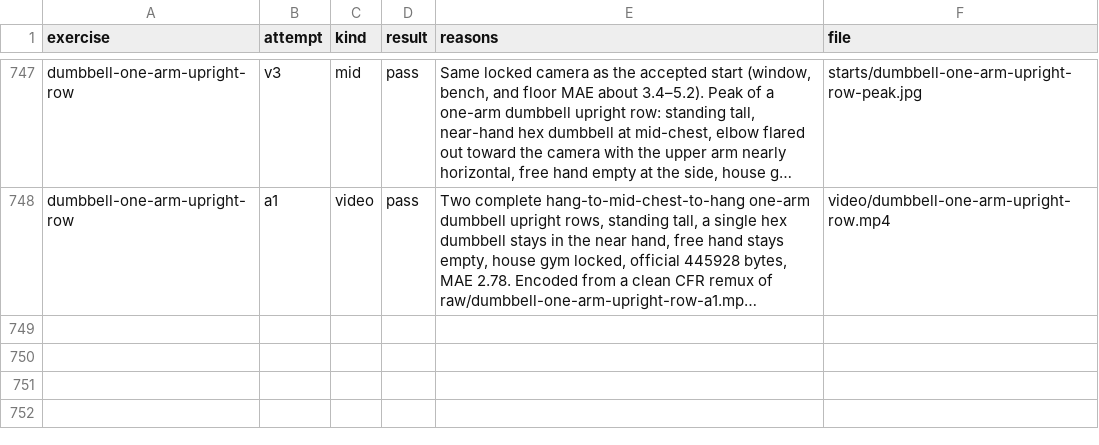
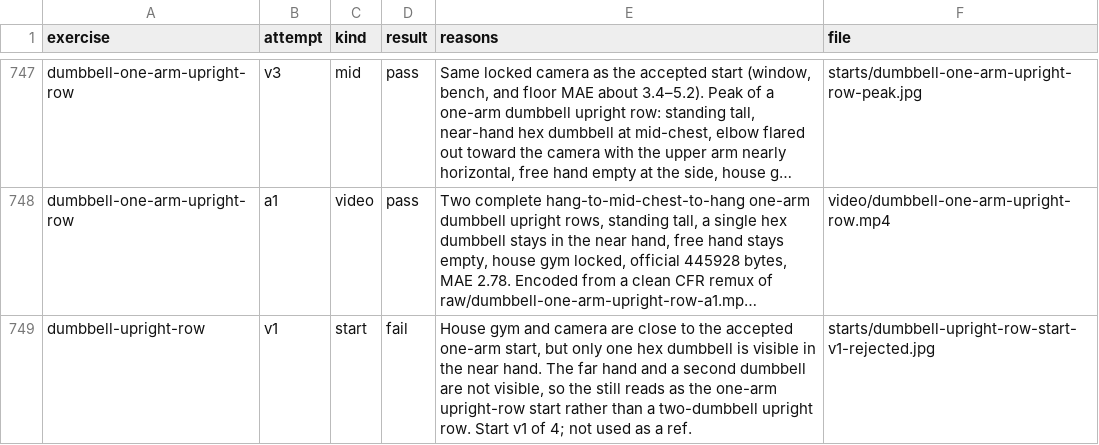
Before and after one commit to remoas/lift, a CSV file: media-pilot/logs/attempts.csv, drawn as a sheet; only a part is shown, gaps mark what is left out; long unchanged cells end in …; the diff names each change by its address in the sheet, - before the commit and + after, or states it on an @@ line.

```diff
--- a/media-pilot/logs/attempts.csv
+++ b/media-pilot/logs/attempts.csv
+row 749: dumbbell-upright-row | v1 | start | fail | House gym and camera are close to the accepted one-arm start, but only one hex dumbbell is visible in the near hand. The far hand and a second dumbbell are not visible, so the still reads as the one-arm upright-row start rather than a two-dumbbell upright row. Start v1 of 4; not used as a ref. | starts/dumbbell-upright-row-start-v1-rejected.jpg
```
Also changed, not shown: media-pilot/manifest.csv, 1 other file.
